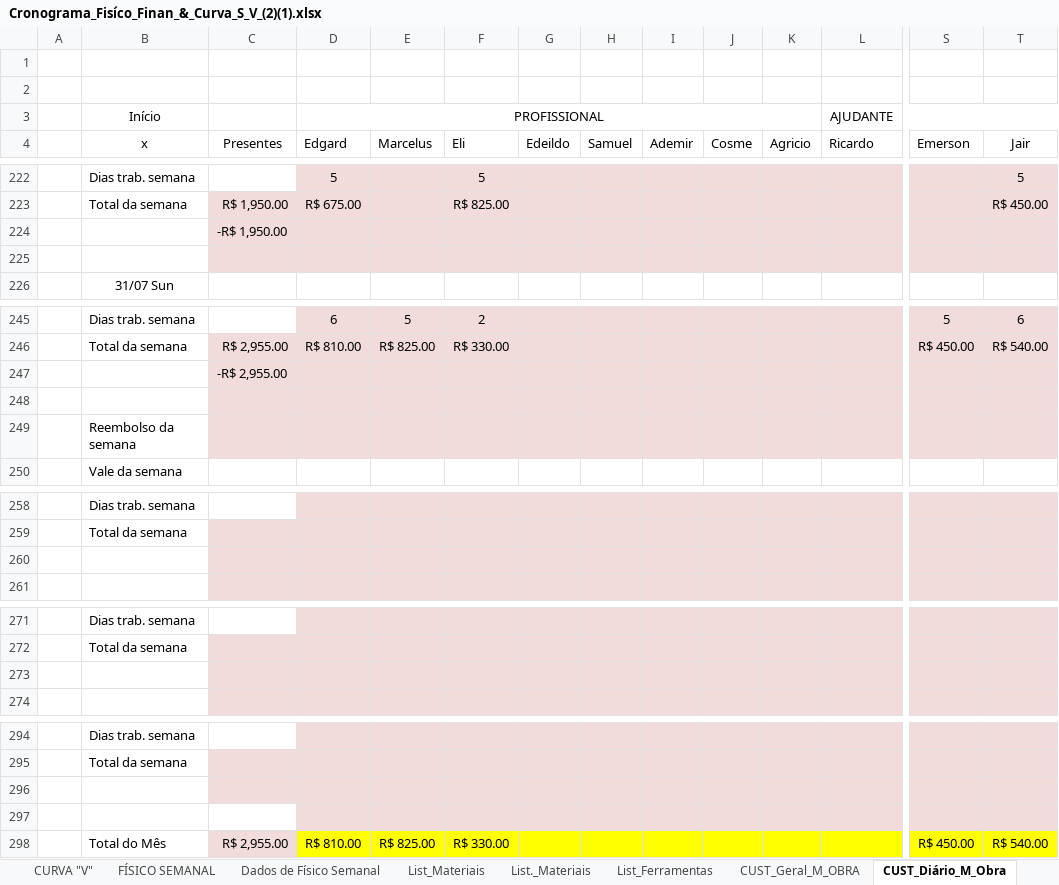
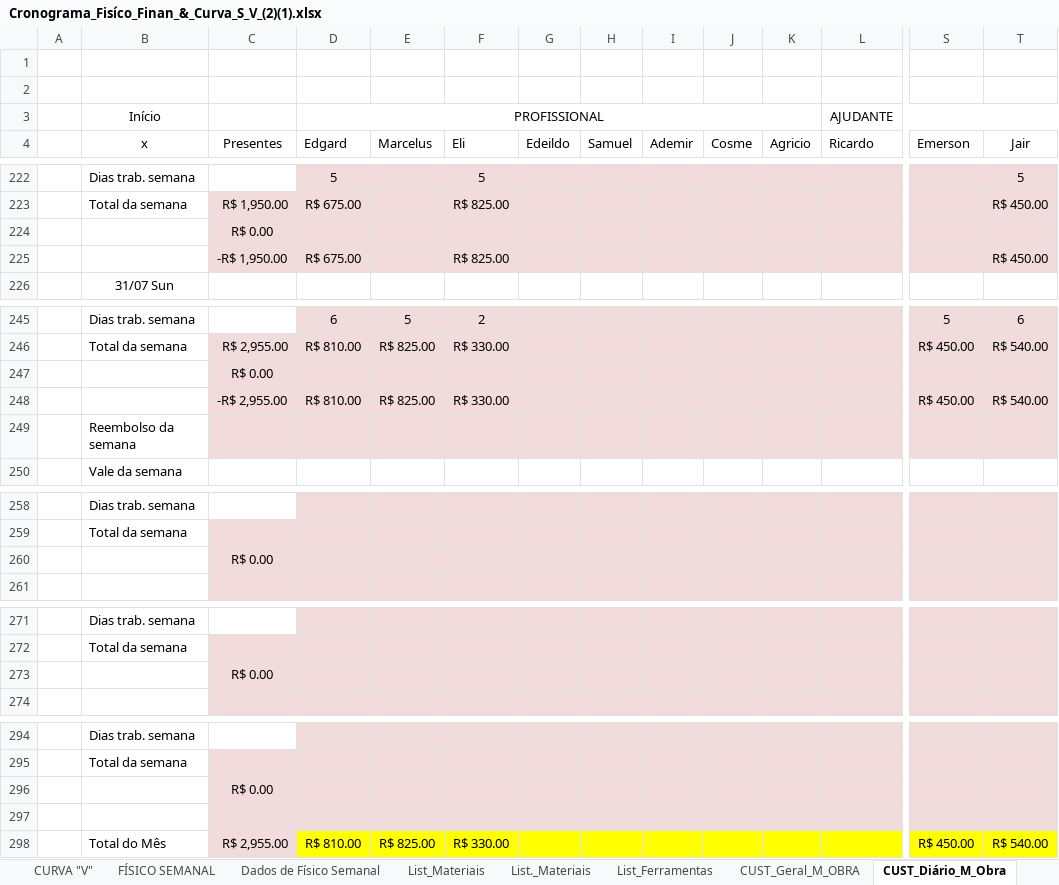
Before and after one commit to EdgardSancosta/Cronograma_Fisico_Financeiro, an Excel workbook: Cronograma_Fisíco_Finan_&_Curva_S_V_(2)(1).xlsx, sheet CUST_Diário_M_Obra, drawn as a sheet; only a part is shown, gaps mark what is left out; values as stored, in another font and other column widths than the file's, no borders; conditional formats not drawn; rows hold the shown columns only; the diff covers the shown part only; the diff names each change by its address in the sheet, - before the commit and + after, or states it on an @@ line.

Commit message:
Update Cronograma_Fisíco_Finan_&_Curva_S_V_(2)(1).xlsx

```diff
--- a/Cronograma_Fisíco_Finan_&_Curva_S_V_(2)(1).xlsx (sheet CUST_Diário_M_Obra)
+++ b/Cronograma_Fisíco_Finan_&_Curva_S_V_(2)(1).xlsx (sheet CUST_Diário_M_Obra)
-C224 (Presentes): -R$ 1,950.00
+C224 (Presentes): R$ 0.00
-row 225: (empty)
+row 225:  |  | -R$ 1,950.00 | R$ 675.00 |  | R$ 825.00 |  |  |  |  |  |  |  | R$ 450.00
-C247 (Presentes): -R$ 2,955.00
+C247 (Presentes): R$ 0.00
-row 248: (empty)
+row 248:  |  | -R$ 2,955.00 | R$ 810.00 | R$ 825.00 | R$ 330.00 |  |  |  |  |  |  | R$ 450.00 | R$ 540.00
-C260 (Presentes): (empty)
+C260 (Presentes): R$ 0.00
-C273 (Presentes): (empty)
+C273 (Presentes): R$ 0.00
-C296 (Presentes): (empty)
+C296 (Presentes): R$ 0.00
-C297 fill: none
+C297 fill: #F2DCDB
```
Also changed, not shown: 1 edited cell elsewhere in this sheet, formulas that keep their value, charts or pictures.
